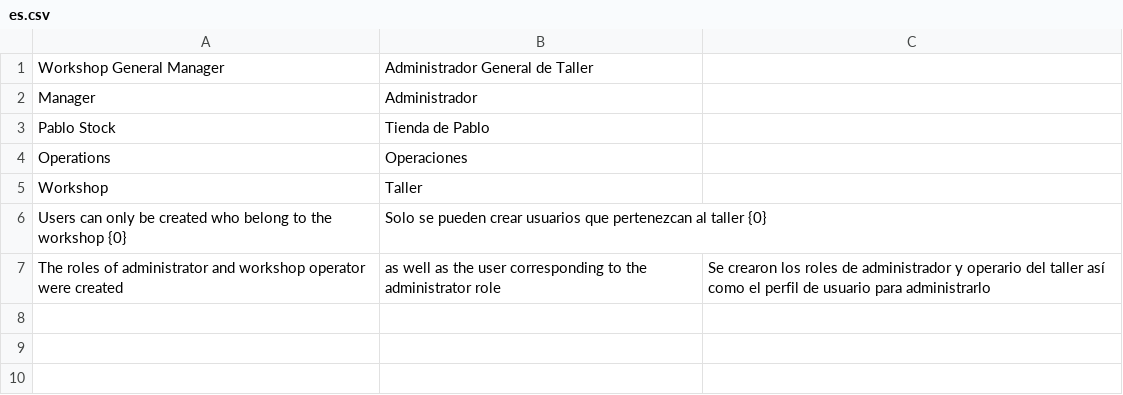
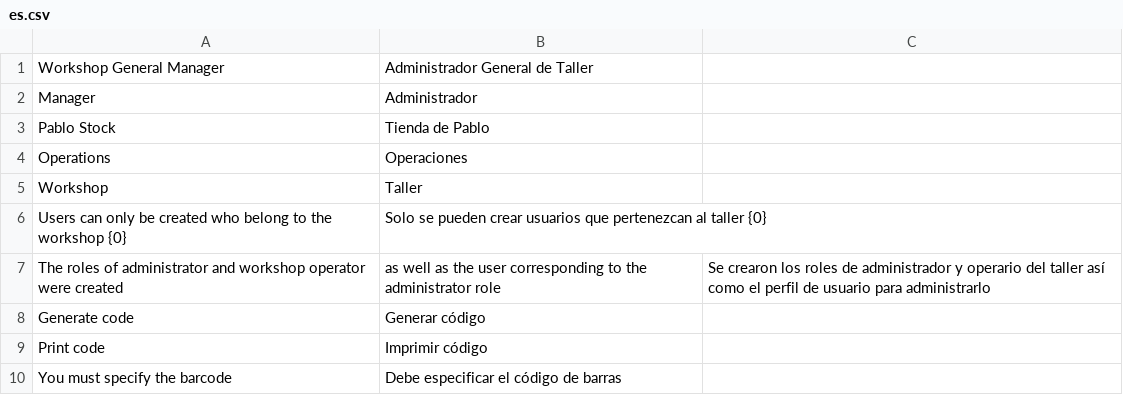
Before and after one commit to deepzide/pablostock_custom, a CSV file: pablo_stock/translations/es.csv, drawn as a sheet.

Commit message:
feat: add item barcode automatic generation

```diff
--- a/pablo_stock/translations/es.csv
+++ b/pablo_stock/translations/es.csv
@@ -7 +7,4 @@ Users can only be created who belong to the workshop {0}, Solo se pueden crear u
 The roles of administrator and workshop operator were created, as well as the user corresponding to the administrator role, Se crearon los roles de administrador y operario del taller así como el perfil de usuario para administrarlo
+Generate code, Generar código
+Print code, Imprimir código
+You must specify the barcode, Debe especificar el código de barras
```
Also changed, not shown: 14 other files.
